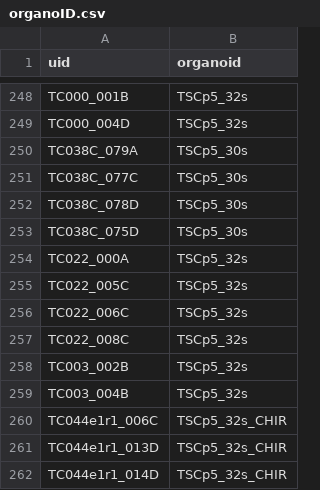
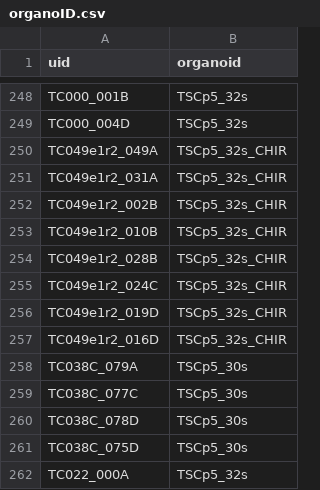
Before and after one commit to JoseGuzman/minibrain, a CSV file: DataSets/organoID.csv, drawn as a sheet; only a part is shown, gaps mark what is left out; the shorter side is filled out with more unchanged rows; the diff names each change by its address in the sheet, - before the commit and + after, or states it on an @@ line.

```diff
--- a/DataSets/organoID.csv
+++ b/DataSets/organoID.csv
+row 250: TC049e1r2_049A | TSCp5_32s_CHIR
+row 251: TC049e1r2_031A | TSCp5_32s_CHIR
+row 252: TC049e1r2_002B | TSCp5_32s_CHIR
+row 253: TC049e1r2_010B | TSCp5_32s_CHIR
+row 254: TC049e1r2_028B | TSCp5_32s_CHIR
+row 255: TC049e1r2_024C | TSCp5_32s_CHIR
+row 256: TC049e1r2_019D | TSCp5_32s_CHIR
+row 257: TC049e1r2_016D | TSCp5_32s_CHIR
```
Also changed, not shown: DataSets/spikes.csv, 2 other files.
